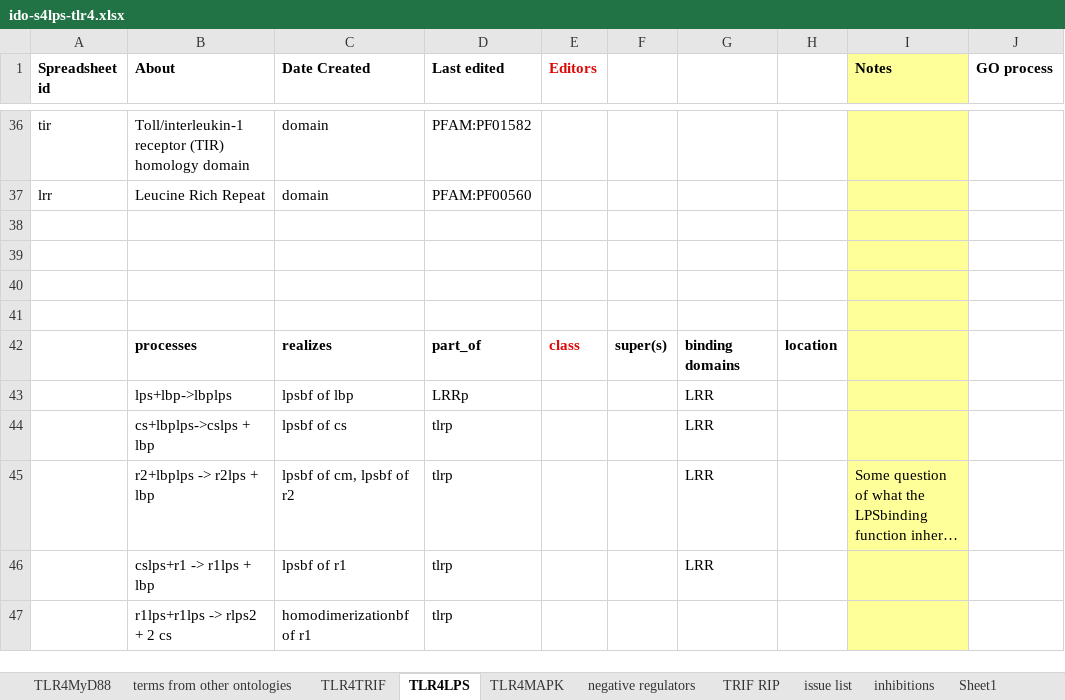
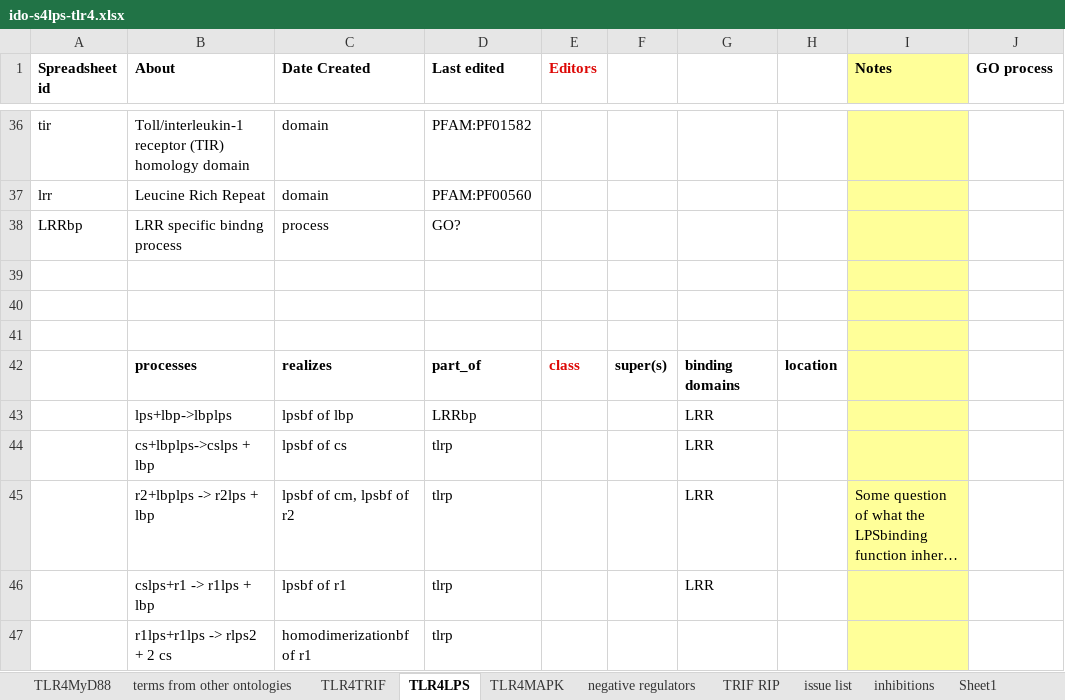
Before and after one commit to GreatStuff660/infectious-disease-ontology, an Excel workbook: src/ontology/immunology/ido-s4lps-tlr4.xlsx, sheet TLR4LPS, drawn as a sheet; only a part is shown, gaps mark what is left out; long unchanged cells end in …; values as stored, in another font and other column widths than the file's, no borders; the diff names each change by its address in the sheet, - before the commit and + after, or states it on an @@ line.

```diff
--- a/src/ontology/immunology/ido-s4lps-tlr4.xlsx (sheet TLR4LPS)
+++ b/src/ontology/immunology/ido-s4lps-tlr4.xlsx (sheet TLR4LPS)
-row 38: (empty)
+row 38: LRRbp | LRR specific bindng process | process | GO?
-D43 (Last edited): LRRp
+D43 (Last edited): LRRbp
```
Also changed, not shown: sheet inhibitions, sheet TLR4MyD88, sheet TLR4MAPK.
